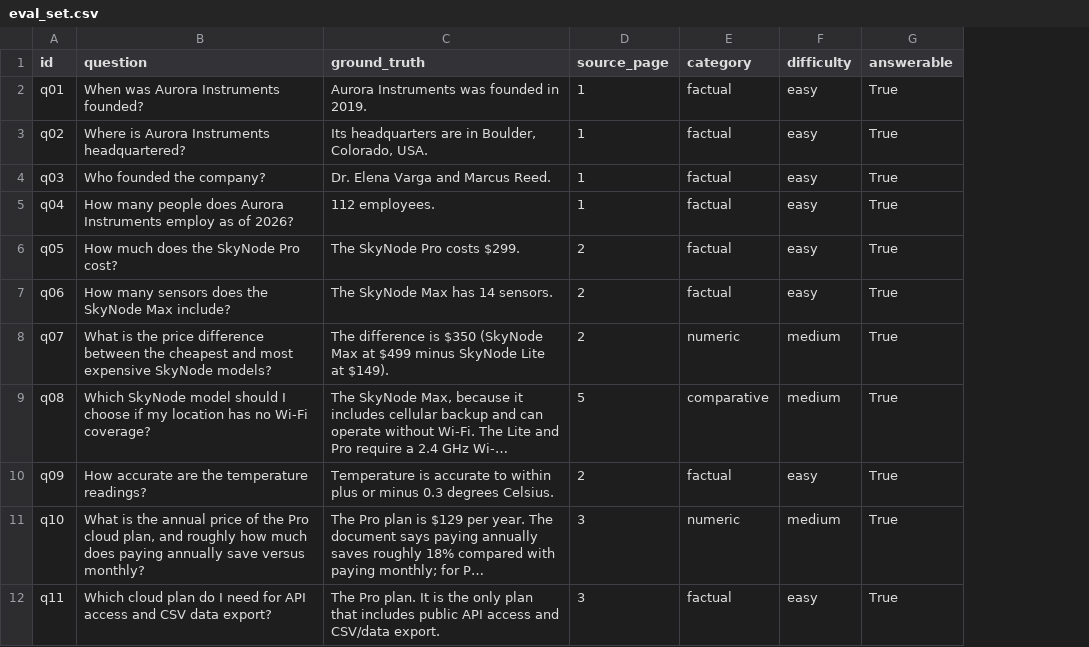
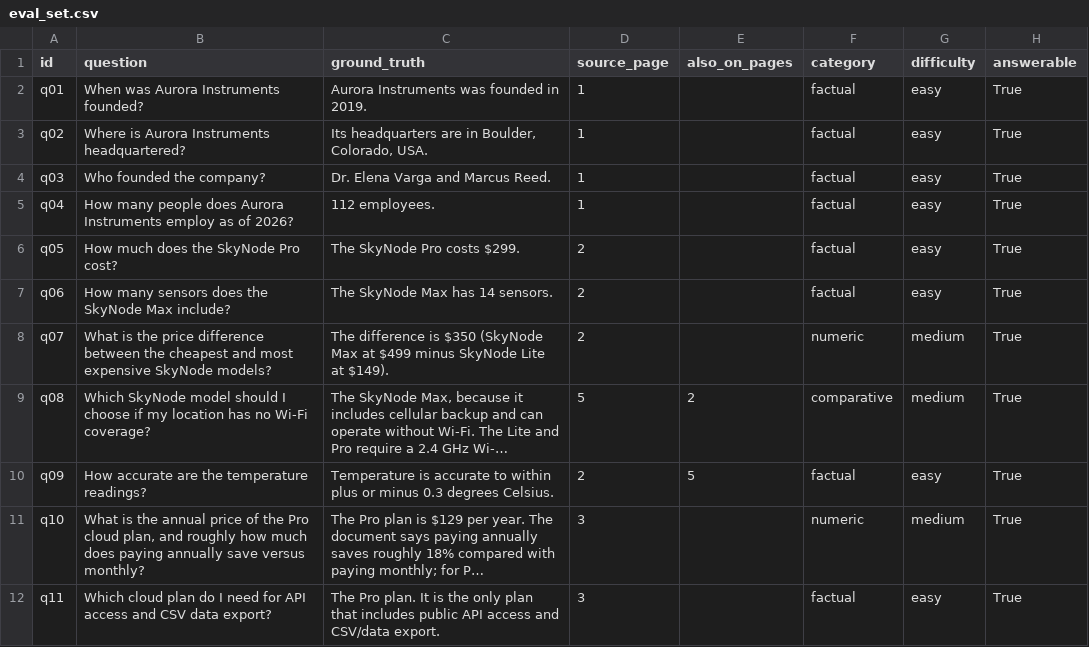
Before and after one commit to arjun-kanniah/docpilot, a CSV file: demo/eval_set.csv, drawn as a sheet; only a part is shown; long unchanged cells end in …; the diff names each change by its address in the sheet, - before the commit and + after, or states it on an @@ line.

Commit message:
Add OpenAI as a third LLM provider
- gpt-6.1-sol (default), gpt-6-luna and gpt-6-astra via the Responses API,
  streamed, with store=False so passages aren't kept by OpenAI
- Settings read the project .env directly, so new keys load on reload
- Eval set: also_on_pages credits evidence stated on two pages (q08, q09, q15)
- Baseline results for GPT-6.1 Sol and GPT-6 Luna; earlier runs re-scored

```diff
--- a/demo/eval_set.csv
+++ b/demo/eval_set.csv
+column E (also_on_pages), rows 9-10: 2 | 5
```
Also changed, not shown: 20 other files.
